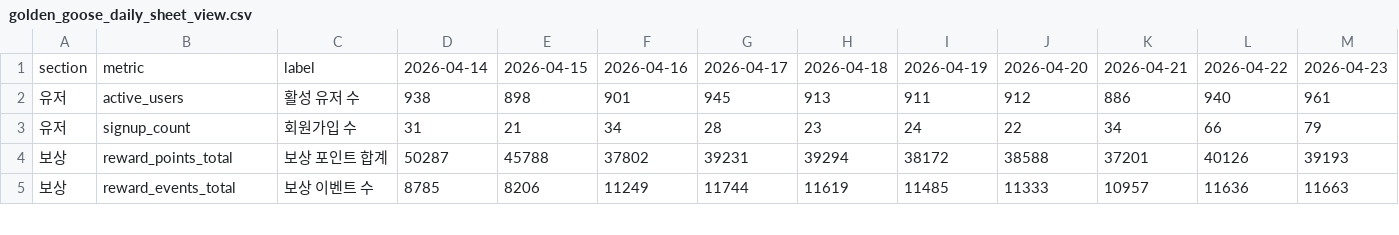
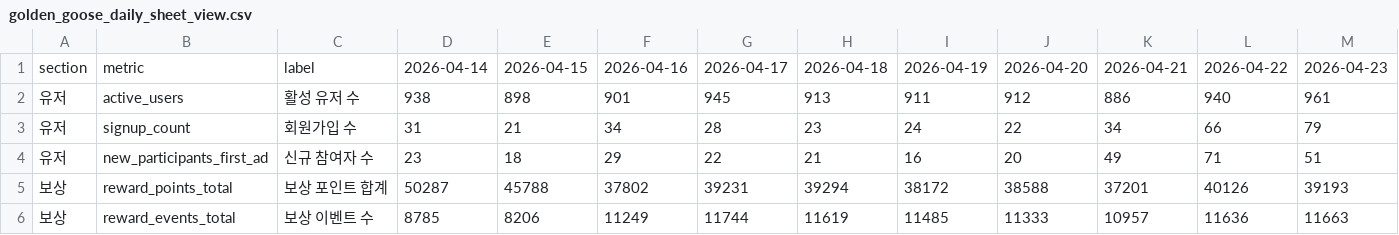
Before and after one commit to dongwonlee222/golden-goose-report, a CSV file: golden_goose_daily_sheet_view.csv, drawn as a sheet; only a part is shown; rows hold the shown columns only; the diff names each change by its address in the sheet, - before the commit and + after, or states it on an @@ line.

```diff
--- a/golden_goose_daily_sheet_view.csv
+++ b/golden_goose_daily_sheet_view.csv
+row 4: 유저 | new_participants_first_ad | 신규 참여자 수 | 23 | 18 | 29 | 22 | 21 | 16 | 20 | 49 | 71 | 51
```
Also changed, not shown: golden_goose_daily_master.csv, google_ads_timeseries.csv, 2 other files.
